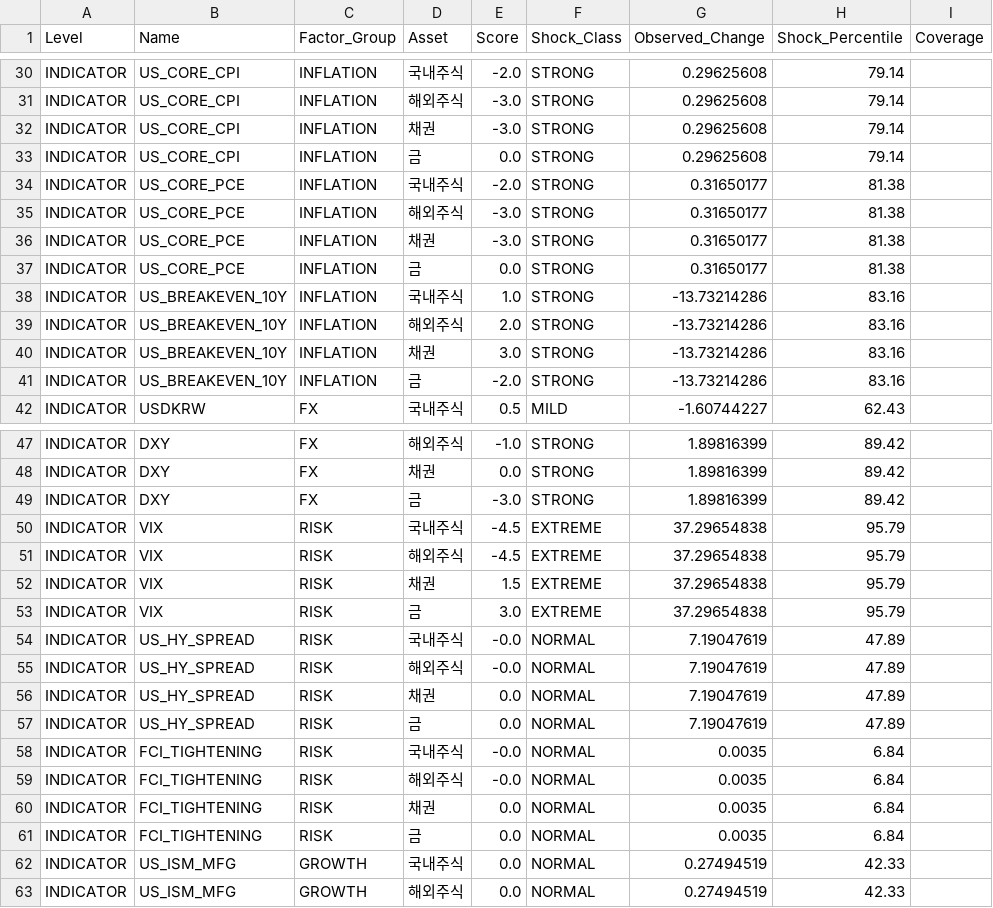
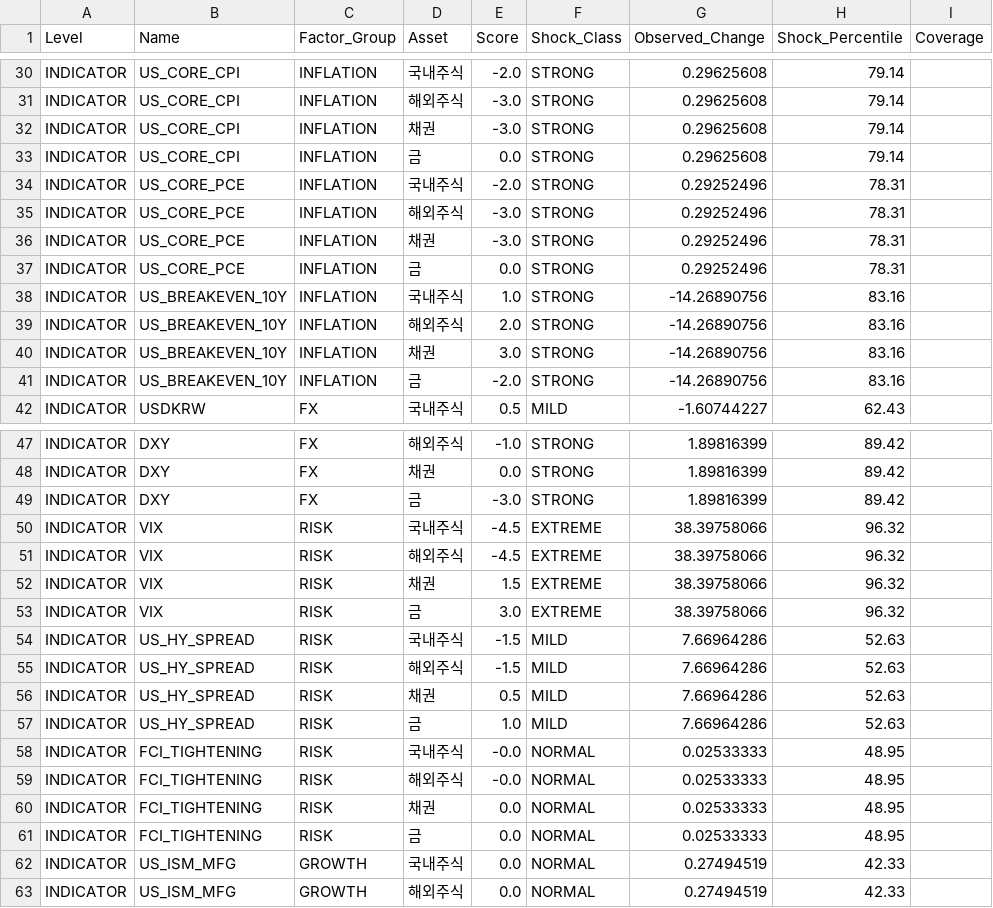
Before and after one commit to mia2628/portfolio_intelligence, a CSV file: data/step03_results.csv, drawn as a sheet; only a part is shown, gaps mark what is left out; the diff covers the shown part only; the diff names each change by its address in the sheet, - before the commit and + after, or states it on an @@ line.

```diff
--- a/data/step03_results.csv
+++ b/data/step03_results.csv
-G34:G37 (Observed_Change): 0.31650177
+G34:G37 (Observed_Change): 0.29252496
-H34:H37 (Shock_Percentile): 81.38
+H34:H37 (Shock_Percentile): 78.31
-G38:G41 (Observed_Change): -13.73214286
+G38:G41 (Observed_Change): -14.26890756
-G50:G53 (Observed_Change): 37.29654838
+G50:G53 (Observed_Change): 38.39758066
-H50:H53 (Shock_Percentile): 95.79
+H50:H53 (Shock_Percentile): 96.32
-E54:E55 (Score): -0.0
+E54:E55 (Score): -1.5
-F54:F57 (Shock_Class): NORMAL
+F54:F57 (Shock_Class): MILD
-G54:G57 (Observed_Change): 7.19047619
+G54:G57 (Observed_Change): 7.66964286
-H54:H57 (Shock_Percentile): 47.89
+H54:H57 (Shock_Percentile): 52.63
-E56 (Score): 0.0
+E56 (Score): 0.5
-E57 (Score): 0.0
+E57 (Score): 1.0
-G58:G61 (Observed_Change): 0.0035
+G58:G61 (Observed_Change): 0.02533333
-H58:H61 (Shock_Percentile): 6.84
+H58:H61 (Shock_Percentile): 48.95
```
Also changed, not shown: 20 edited cells elsewhere in this file, data/step03_market_inputs.csv, data/step03_market_inputs_actual.csv, 10 other files.
